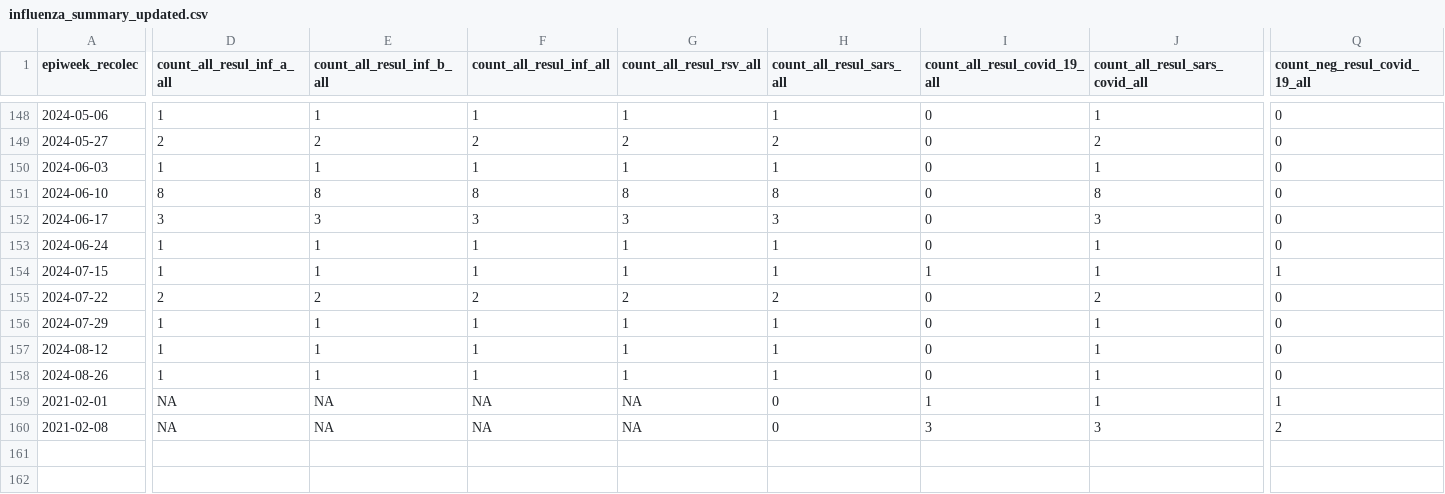
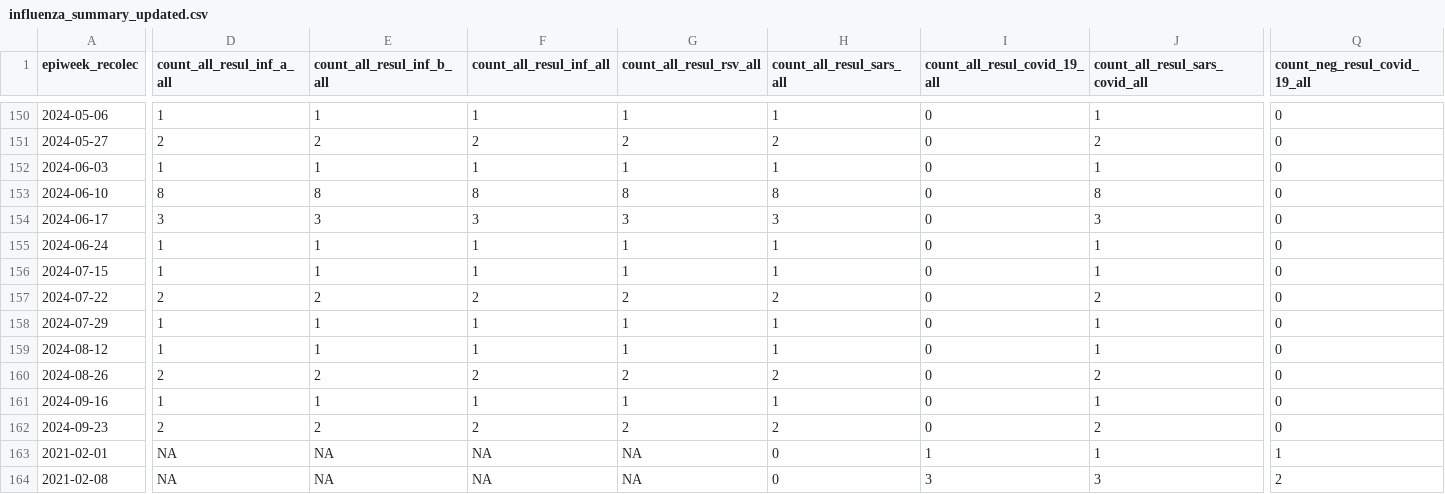
Before and after one commit to funsaludinvestigacion/enfermedades_infecciosas, a CSV file: docs/influenza_summary_updated.csv, drawn as a sheet; only a part is shown, gaps mark what is left out; addresses are those after the commit; rows hold the shown columns only; the diff covers the shown part only; the diff names each change by its address in the sheet, - before the commit and + after, or states it on an @@ line.

```diff
--- a/docs/influenza_summary_updated.csv
+++ b/docs/influenza_summary_updated.csv
-I156 (count_all_resul_covid_19_all): 1
+I156 (count_all_resul_covid_19_all): 0
-Q156 (count_neg_resul_covid_19_all): 1
+Q156 (count_neg_resul_covid_19_all): 0
-D160 (count_all_resul_inf_a_all): 1
+D160 (count_all_resul_inf_a_all): 2
-E160 (count_all_resul_inf_b_all): 1
+E160 (count_all_resul_inf_b_all): 2
-F160 (count_all_resul_inf_all): 1
+F160 (count_all_resul_inf_all): 2
-G160 (count_all_resul_rsv_all): 1
+G160 (count_all_resul_rsv_all): 2
-H160 (count_all_resul_sars_all): 1
+H160 (count_all_resul_sars_all): 2
-J160 (count_all_resul_sars_covid_all): 1
+J160 (count_all_resul_sars_covid_all): 2
+row 161: 2024-09-16 | 1 | 1 | 1 | 1 | 1 | 0 | 1 | 0
+row 162: 2024-09-23 | 2 | 2 | 2 | 2 | 2 | 0 | 2 | 0
```
Also changed, not shown: 2 added rows and 25 edited cells elsewhere in this file, docs/influenza_symptom_summary_updated.csv, docs/namru_biofire_summary_updated.csv.
